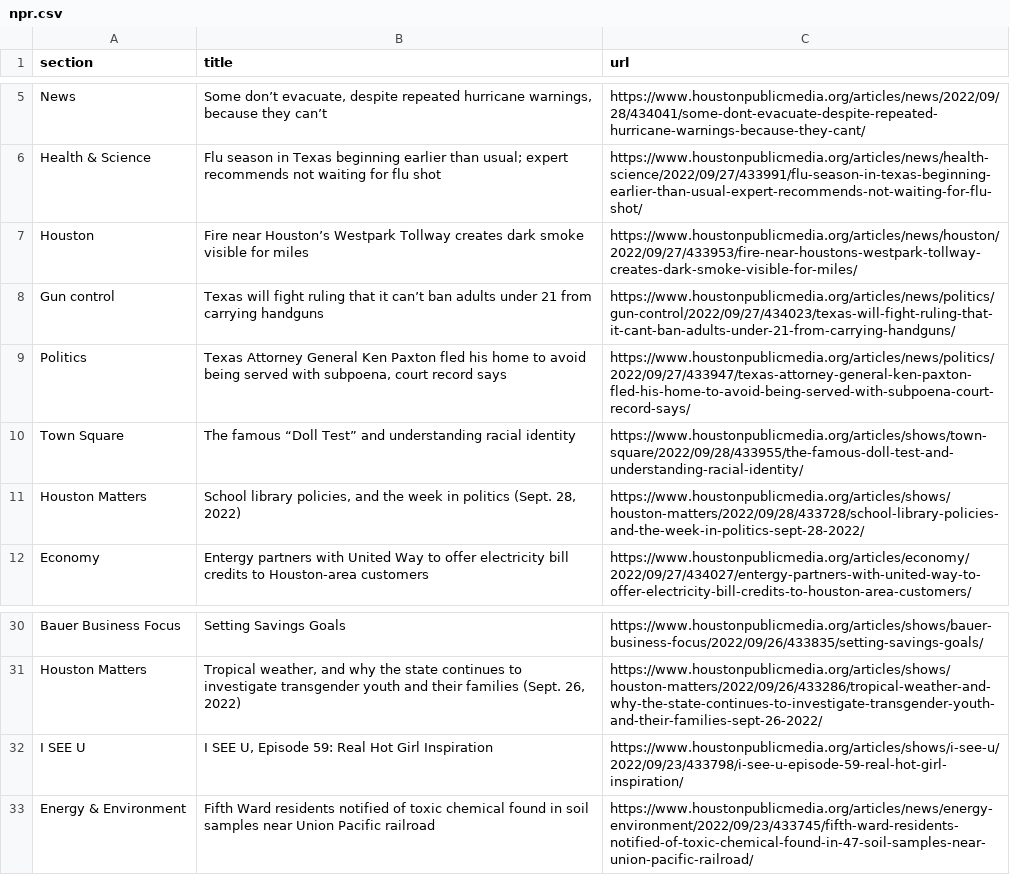
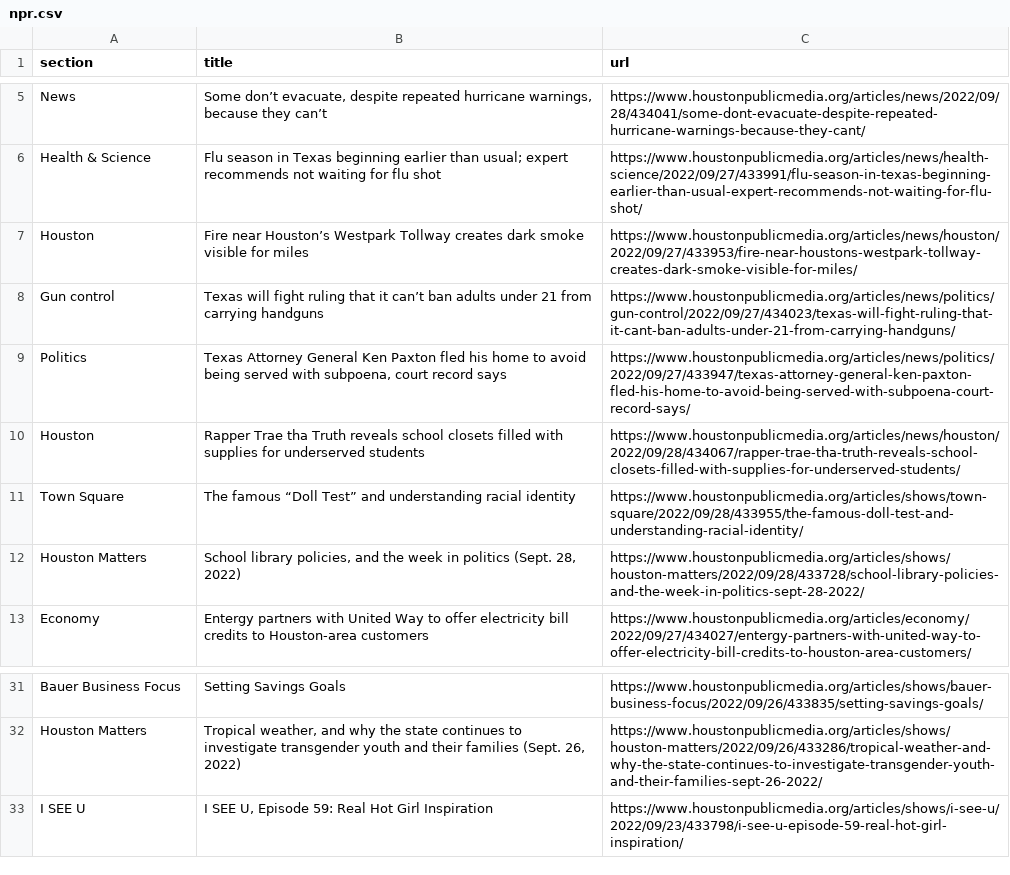
Before and after one commit to jessieblaeser/Autoscraper-Houston-NPR, a CSV file: npr.csv, drawn as a sheet; only a part is shown, gaps mark what is left out.

```diff
--- a/npr.csv
+++ b/npr.csv
@@ -9,2 +9,3 @@ Gun control,Texas will fight ruling that it can’t ban adults under 21 from car
 Politics,"Texas Attorney General Ken Paxton fled his home to avoid being served with subpoena, court record says",https://www.houstonpublicmedia.org/articles/news/politics/2022/09/27/433947/texas-attorney-general-ken-paxton-fled-his-home-to-avoid-being-served-with-subpoena-court-record-says/
+Houston,Rapper Trae tha Truth reveals school closets filled with supplies for underserved students,https://www.houstonpublicmedia.org/articles/news/houston/2022/09/28/434067/rapper-trae-tha-truth-reveals-school-closets-filled-with-supplies-for-underserved-students/
 Town Square,The famous “Doll Test” and understanding racial identity,https://www.houstonpublicmedia.org/articles/shows/town-square/2022/09/28/433955/the-famous-doll-test-and-understanding-racial-identity/
@@ -32,2 +33 @@ Houston Matters,"Tropical weather, and why the state continues to investigate tr
 I SEE U,"I SEE U, Episode 59: Real Hot Girl Inspiration",https://www.houstonpublicmedia.org/articles/shows/i-see-u/2022/09/23/433798/i-see-u-episode-59-real-hot-girl-inspiration/
-Energy & Environment,Fifth Ward residents notified of toxic chemical found in soil samples near Union Pacific railroad,https://www.houstonpublicmedia.org/articles/news/energy-environment/2022/09/23/433745/fifth-ward-residents-notified-of-toxic-chemical-found-in-47-soil-samples-near-union-pacific-railroad/
```
